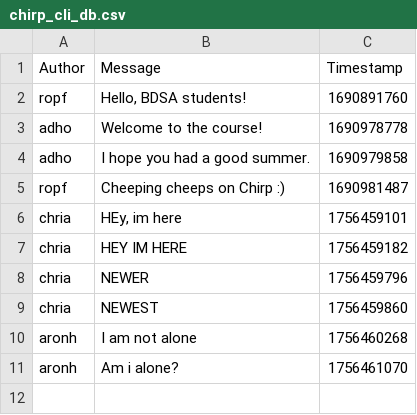
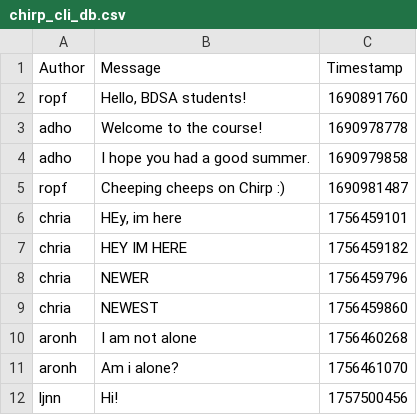
Before and after one commit to ITU-BDSA2025-GROUP-24/Chirp, a CSV file: data/chirp_cli_db.csv (was chirp_cli_db.csv), drawn as a sheet; the diff names each change by its address in the sheet, - before the commit and + after, or states it on an @@ line.

Commit message:
Changed .csv file
Moved .csv file to data directory and tested cheep function

```diff
--- a/chirp_cli_db.csv
+++ b/data/chirp_cli_db.csv
+row 12: ljnn | Hi! | 1757500456
```
